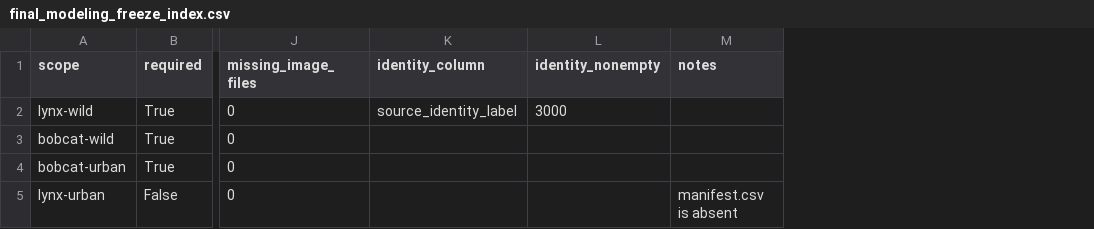
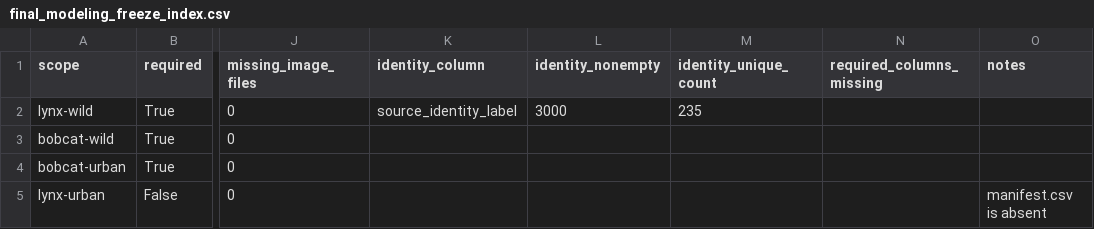
Before and after one commit to Dean-999/felid-review-readiness-triage, a CSV file: outputs/modeling-validation/final-modeling-bootstrap/final_modeling_freeze_index.csv, drawn as a sheet; only a part is shown, gaps mark what is left out; the diff names each change by its address in the sheet, - before the commit and + after, or states it on an @@ line.

Commit message:
feat: build final modeling contract image index

```diff
--- a/outputs/modeling-validation/final-modeling-bootstrap/final_modeling_freeze_index.csv
+++ b/outputs/modeling-validation/final-modeling-bootstrap/final_modeling_freeze_index.csv
+column M (identity_unique_count), row 2: 235
+column N (required_columns_missing), empty
```
Also changed, not shown: 6 other files.
